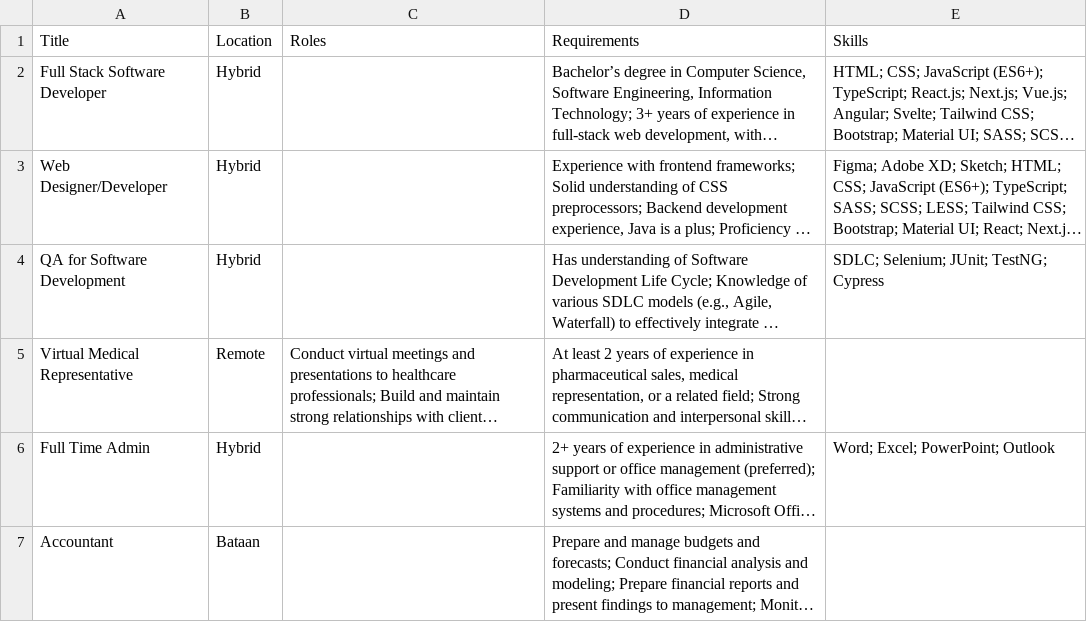
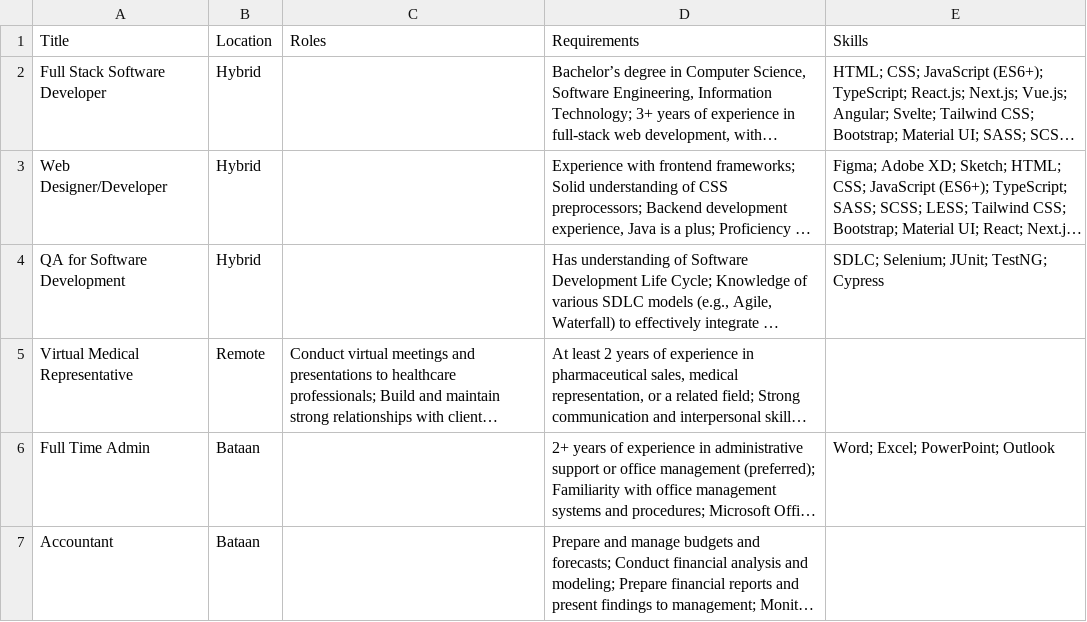
Before and after one commit to eramosgit/tdbs, a CSV file: public/job_positions.csv, drawn as a sheet; long unchanged cells end in …; the diff names each change by its address in the sheet, - before the commit and + after, or states it on an @@ line.

Commit message:
Change location for Full Time Admin position

```diff
--- a/public/job_positions.csv
+++ b/public/job_positions.csv
-B6 (Location): Hybrid
+B6 (Location): Bataan
```
